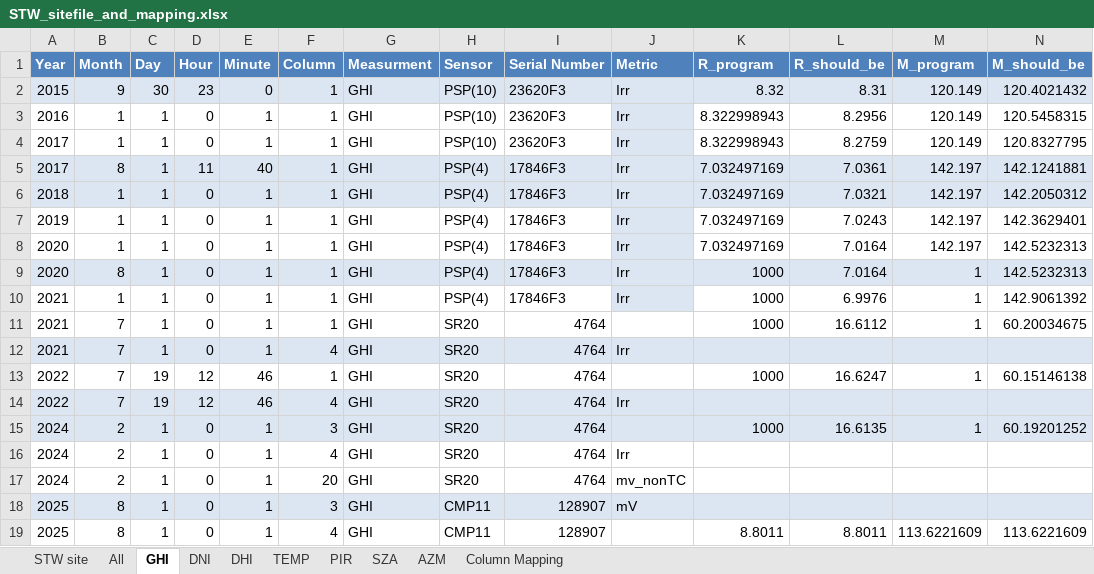
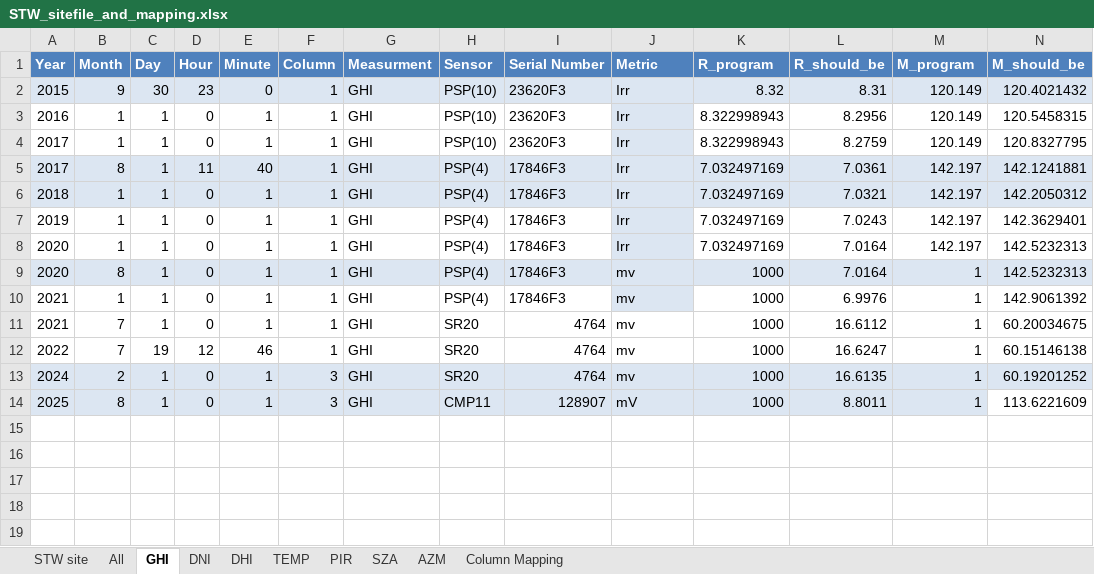
Before and after one commit to finnfujimura/LEI-SRML-Intern-Project, an Excel workbook: STW programs/STW_sitefile_and_mapping.xlsx, sheet GHI, drawn as a sheet; only a part is shown; values as stored, in another font and other column widths than the file's, no borders; table styles not drawn; removed rows and columns are numbered as before the commit, all else as after; rows hold the shown columns only; the diff names each change by its address in the sheet, - before the commit and + after, or states it on an @@ line.

```diff
--- a/STW programs/STW_sitefile_and_mapping.xlsx (sheet GHI)
+++ b/STW programs/STW_sitefile_and_mapping.xlsx (sheet GHI)
-J9:J10 (Metric): Irr
+J9:J10 (Metric): mv
-J11 (Metric): (empty)
+J11 (Metric): mv
-row 12: 2021 | 7 | 1 | 0 | 1 | 4 | GHI | SR20 | 4764 | Irr
-J12 (Metric): (empty)
+J12 (Metric): mv
-row 14: 2022 | 7 | 19 | 12 | 46 | 4 | GHI | SR20 | 4764 | Irr
-J13 (Metric): (empty)
+J13 (Metric): mv
-row 16: 2024 | 2 | 1 | 0 | 1 | 4 | GHI | SR20 | 4764 | Irr
-row 17: 2024 | 2 | 1 | 0 | 1 | 20 | GHI | SR20 | 4764 | mv_nonTC
-row 18: 2025 | 8 | 1 | 0 | 1 | 3 | GHI | CMP11 | 128907 | mV
-A14:M14 fill: none
+A14:M14 fill: #DCE6F2
-F14 (Column): 4
+F14 (Column): 3
-J14 (Metric): (empty)
+J14 (Metric): mV
-K14 (R_program): 8.8011
+K14 (R_program): 1000
-M14 (M_program): 113.6221609
+M14 (M_program): 1
```
Also changed, not shown: sheet DNI, sheet DHI, sheet Column Mapping, formulas that keep their value, 1 other file.
